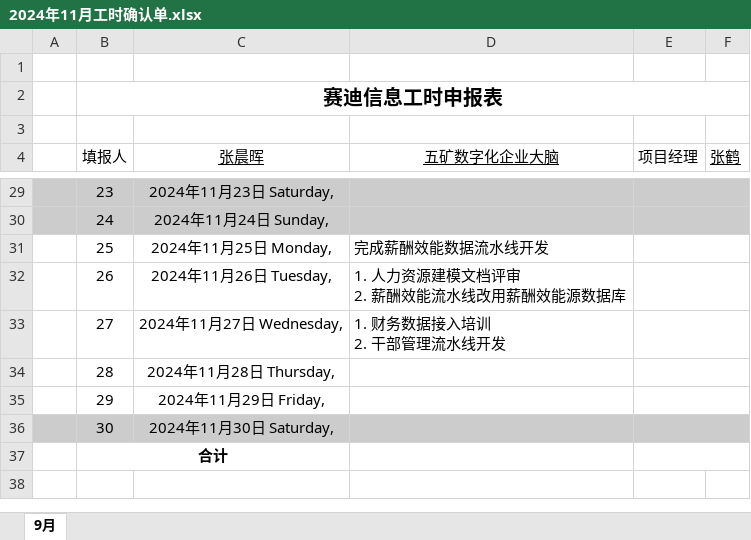
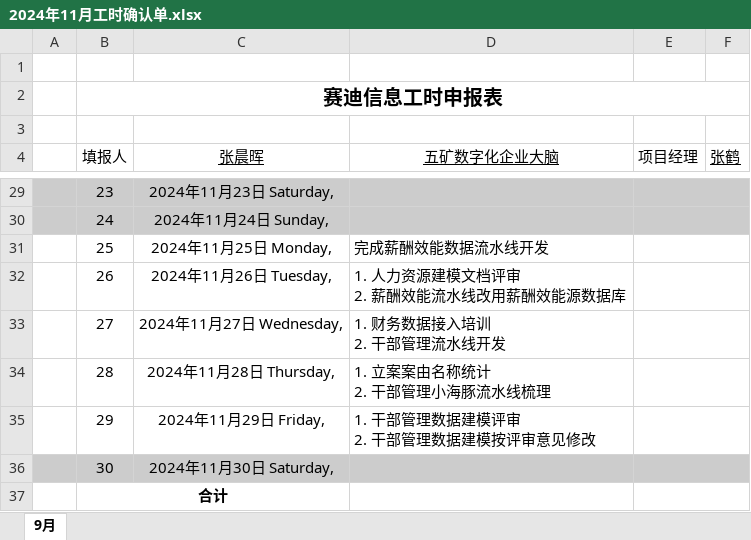
Before and after one commit to asterix314/misc, an Excel workbook: minmetals/工作记录/2024年11月工时确认单.xlsx, sheet 9月, drawn as a sheet; only a part is shown, gaps mark what is left out; the shorter side is filled out with more unchanged rows; values as stored, in another font and other column widths than the file's, no borders; ↵ is a line break in a cell; the diff names each change by its address in the sheet, - before the commit and + after, or states it on an @@ line.

Commit message:
11月工时

```diff
--- a/minmetals/工作记录/2024年11月工时确认单.xlsx (sheet 9月)
+++ b/minmetals/工作记录/2024年11月工时确认单.xlsx (sheet 9月)
-D34 (五矿数字化企业大脑): (empty)
+D34 (五矿数字化企业大脑): 1. 立案案由名称统计 ↵ 2. 干部管理小海豚流水线梳理
-D35 (五矿数字化企业大脑): (empty)
+D35 (五矿数字化企业大脑): 1. 干部管理数据建模评审 ↵ 2. 干部管理数据建模按评审意见修改
```
